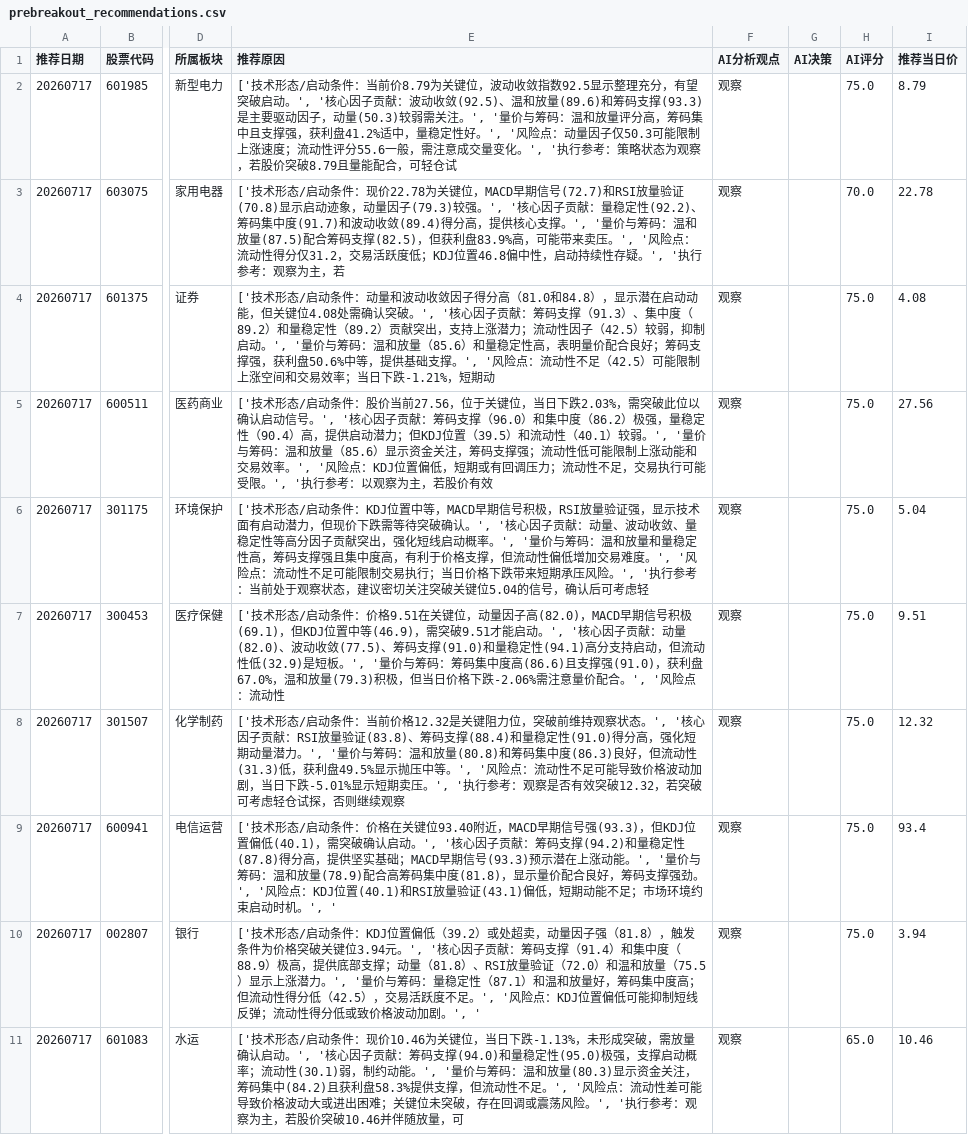
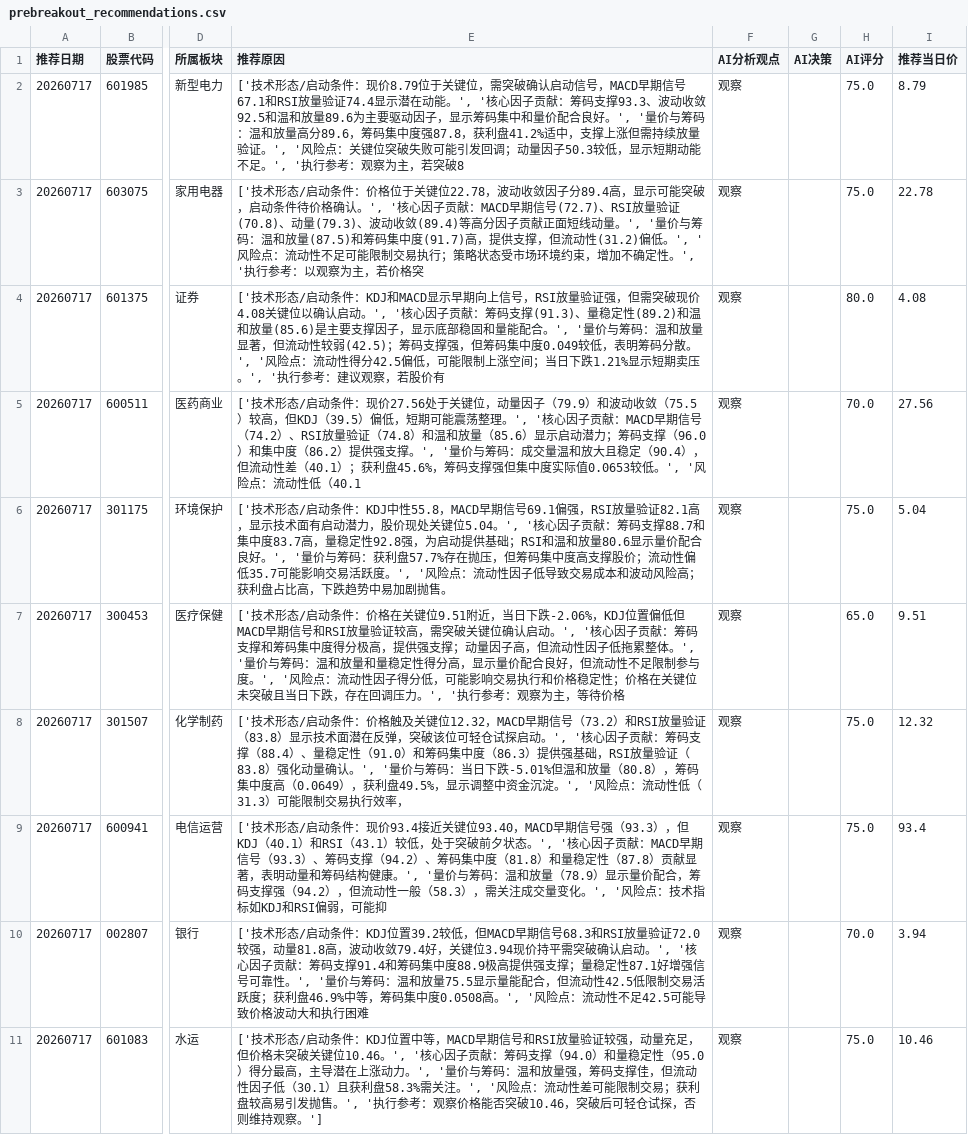
Before and after one commit to fisher-admin/stock-report, a CSV file: data/recommendation_analytics/prebreakout_recommendations.csv, drawn as a sheet; only a part is shown, gaps mark what is left out; the diff covers the shown part only; the diff names each change by its address in the sheet, - before the commit and + after, or states it on an @@ line.

Commit message:
chore: publish recommendation analytics 20260717

```diff
--- a/data/recommendation_analytics/prebreakout_recommendations.csv
+++ b/data/recommendation_analytics/prebreakout_recommendations.csv
-E2 (推荐原因): …动条件：当前价8.79为关键位，波动收敛指数92.5显示整理充分，有望突破启动。', '核心因子贡献：波动收敛(92.5)、温和放量(89.6)和筹码支撑(93.3)是主要驱动因子，动量(50.3)较弱需关注。', '量价与筹码：温和放量评分高，筹码集中且支撑强，获利盘41.2%适中，量稳定性好。', '风险点：动量因子仅50.3可能限制上涨速度；流动性评分55.6一般，需注意成交量变化。', '执行参考：策略状态为观察，若股价突破8.79且量能配合，可轻仓试
+E2 (推荐原因): …动条件：现价8.79位于关键位，需突破确认启动信号，MACD早期信号67.1和RSI放量验证74.4显示潜在动能。', '核心因子贡献：筹码支撑93.3、波动收敛92.5和温和放量89.6为主要驱动因子，显示筹码集中和量价配合良好。', '量价与筹码：温和放量高分89.6，筹码集中度强87.8，获利盘41.2%适中，支撑上涨但需持续放量验证。', '风险点：关键位突破失败可能引发回调；动量因子50.3较低，显示短期动能不足。', '执行参考：观察为主，若突破8
-E3 (推荐原因): …动条件：现价22.78为关键位，MACD早期信号(72.7)和RSI放量验证(70.8)显示启动迹象，动量因子(79.3)较强。', '核心因子贡献：量稳定性(92.2)、筹码集中度(91.7)和波动收敛(89.4)得分高，提供核心支撑。', '量价与筹码：温和放量(87.5)配合筹码支撑(82.5)，但获利盘83.9%高，可能带来卖压。', '风险点：流动性得分仅31.2，交易活跃度低；KDJ位置46.8偏中性，启动持续性存疑。', '执行参考：观察为主，若
+E3 (推荐原因): …动条件：价格位于关键位22.78，波动收敛因子分89.4高，显示可能突破，启动条件待价格确认。', '核心因子贡献：MACD早期信号(72.7)、RSI放量验证(70.8)、动量(79.3)、波动收敛(89.4)等高分因子贡献正面短线动量。', '量价与筹码：温和放量(87.5)和筹码集中度(91.7)高，提供支撑，但流动性(31.2)偏低。', '风险点：流动性不足可能限制交易执行；策略状态受市场环境约束，增加不确定性。', '执行参考：以观察为主，若价格突
-H3 (AI评分): 70.0
+H3 (AI评分): 75.0
-E4 (推荐原因): …动条件：动量和波动收敛因子得分高（81.0和84.8），显示潜在启动动能，但关键位4.08处需确认突破。', '核心因子贡献：筹码支撑（91.3）、集中度（89.2）和量稳定性（89.2）贡献突出，支持上涨潜力；流动性因子（42.5）较弱，抑制启动。', '量价与筹码：温和放量（85.6）和量稳定性高，表明量价配合良好；筹码支撑强，获利盘50.6%中等，提供基础支撑。', '风险点：流动性不足（42.5）可能限制上涨空间和交易效率；当日下跌-1.21%，短期动
+E4 (推荐原因): …动条件：KDJ和MACD显示早期向上信号，RSI放量验证强，但需突破现价4.08关键位以确认启动。', '核心因子贡献：筹码支撑(91.3)、量稳定性(89.2)和温和放量(85.6)是主要支撑因子，显示底部稳固和量能配合。', '量价与筹码：温和放量显著，但流动性较弱(42.5)；筹码支撑强，但筹码集中度0.049较低，表明筹码分散。', '风险点：流动性得分42.5偏低，可能限制上涨空间；当日下跌1.21%显示短期卖压。', '执行参考：建议观察，若股价有
-H4 (AI评分): 75.0
+H4 (AI评分): 80.0
-E5 (推荐原因): …动条件：股价当前27.56，位于关键位，当日下跌2.03%，需突破此位以确认启动信号。', '核心因子贡献：筹码支撑（96.0）和集中度（86.2）极强，量稳定性（90.4）高，提供启动潜力；但KDJ位置（39.5）和流动性（40.1）较弱。', '量价与筹码：温和放量（85.6）显示资金关注，筹码支撑强；流动性低可能限制上涨动能和交易效率。', '风险点：KDJ位置偏低，短期或有回调压力；流动性不足，交易执行可能受限。', '执行参考：以观察为主，若股价有效
+E5 (推荐原因): …动条件：现价27.56处于关键位，动量因子（79.9）和波动收敛（75.5）较高，但KDJ（39.5）偏低，短期可能震荡整理。', '核心因子贡献：MACD早期信号（74.2）、RSI放量验证（74.8）和温和放量（85.6）显示启动潜力；筹码支撑（96.0）和集中度（86.2）提供强支撑。', '量价与筹码：成交量温和放大且稳定（90.4），但流动性差（40.1）；获利盘45.6%，筹码支撑强但集中度实际值0.0653较低。', '风险点：流动性低（40.1
-H5 (AI评分): 75.0
+H5 (AI评分): 70.0
-E6 (推荐原因): …条件：KDJ位置中等，MACD早期信号积极，RSI放量验证强，显示技术面有启动潜力，但现价下跌需等待突破确认。', '核心因子贡献：动量、波动收敛、量稳定性等高分因子贡献突出，强化短线启动概率。', '量价与筹码：温和放量和量稳定性高，筹码支撑强且集中度高，有利于价格支撑，但流动性偏低增加交易难度。', '风险点：流动性不足可能限制交易执行；当日价格下跌带来短期承压风险。', '执行参考：当前处于观察状态，建议密切关注突破关键位5.04的信号，确认后可考虑轻
+E6 (推荐原因): …条件：KDJ中性55.8，MACD早期信号69.1偏强，RSI放量验证82.1高，显示技术面有启动潜力，股价现处关键位5.04。', '核心因子贡献：筹码支撑88.7和集中度83.7高，量稳定性92.8强，为启动提供基础；RSI和温和放量80.6显示量价配合良好。', '量价与筹码：获利盘57.7%存在抛压，但筹码集中度高支撑股价；流动性偏低35.7可能影响交易活跃度。', '风险点：流动性因子低导致交易成本和波动风险高；获利盘占比高，下跌趋势中易加剧抛售。
-E7 (推荐原因): …件：价格9.51在关键位，动量因子高(82.0)，MACD早期信号积极(69.1)，但KDJ位置中等(46.9)，需突破9.51才能启动。', '核心因子贡献：动量(82.0)、波动收敛(77.5)、筹码支撑(91.0)和量稳定性(94.1)高分支持启动，但流动性低(32.9)是短板。', '量价与筹码：筹码集中度高(86.6)且支撑强(91.0)，获利盘67.0%，温和放量(79.3)积极，但当日价格下跌-2.06%需注意量价配合。', '风险点：流动性
+E7 (推荐原因): …件：价格在关键位9.51附近，当日下跌-2.06%，KDJ位置偏低但MACD早期信号和RSI放量验证较高，需突破关键位确认启动。', '核心因子贡献：筹码支撑和筹码集中度得分极高，提供强支撑；动量因子高，但流动性因子低拖累整体。', '量价与筹码：温和放量和量稳定性得分高，显示量价配合良好，但流动性不足限制参与度。', '风险点：流动性因子得分低，可能影响交易执行和价格稳定性；价格在关键位未突破且当日下跌，存在回调压力。', '执行参考：观察为主，等待价格
-H7 (AI评分): 75.0
+H7 (AI评分): 65.0
-E8 (推荐原因): …动条件：当前价格12.32是关键阻力位，突破前维持观察状态。', '核心因子贡献：RSI放量验证(83.8)、筹码支撑(88.4)和量稳定性(91.0)得分高，强化短期动量潜力。', '量价与筹码：温和放量(80.8)和筹码集中度(86.3)良好，但流动性(31.3)低，获利盘49.5%显示抛压中等。', '风险点：流动性不足可能导致价格波动加剧，当日下跌-5.01%显示短期卖压。', '执行参考：观察是否有效突破12.32，若突破可考虑轻仓试探，否则继续观察
+E8 (推荐原因): …动条件：价格触及关键位12.32，MACD早期信号（73.2）和RSI放量验证（83.8）显示技术面潜在反弹，突破该位可轻仓试探启动。', '核心因子贡献：筹码支撑（88.4）、量稳定性（91.0）和筹码集中度（86.3）提供强基础，RSI放量验证（83.8）强化动量确认。', '量价与筹码：当日下跌-5.01%但温和放量（80.8），筹码集中度高（0.0649），获利盘49.5%，显示调整中资金沉淀。', '风险点：流动性低（31.3）可能限制交易执行效率，
-E9 (推荐原因): …动条件：价格在关键位93.40附近，MACD早期信号强(93.3)，但KDJ位置偏低(40.1)，需突破确认启动。', '核心因子贡献：筹码支撑(94.2)和量稳定性(87.8)得分高，提供坚实基础；MACD早期信号(93.3)预示潜在上涨动能。', '量价与筹码：温和放量(78.9)配合高筹码集中度(81.8)，显示量价配合良好，筹码支撑强劲。', '风险点：KDJ位置(40.1)和RSI放量验证(43.1)偏低，短期动能不足；市场环境约束启动时机。', '
+E9 (推荐原因): …动条件：现价93.4接近关键位93.40，MACD早期信号强（93.3），但KDJ（40.1）和RSI（43.1）较低，处于突破前夕状态。', '核心因子贡献：MACD早期信号（93.3）、筹码支撑（94.2）、筹码集中度（81.8）和量稳定性（87.8）贡献显著，表明动量和筹码结构健康。', '量价与筹码：温和放量（78.9）显示量价配合，筹码支撑强（94.2），但流动性一般（58.3），需关注成交量变化。', '风险点：技术指标如KDJ和RSI偏弱，可能抑
-E10 (推荐原因): …：KDJ位置偏低（39.2）或处超卖，动量因子强（81.8），触发条件为价格突破关键位3.94元。', '核心因子贡献：筹码支撑（91.4）和集中度（88.9）极高，提供底部支撑；动量（81.8）、RSI放量验证（72.0）和温和放量（75.5）显示上涨潜力。', '量价与筹码：量稳定性（87.1）和温和放量好，筹码集中度高；但流动性得分低（42.5），交易活跃度不足。', '风险点：KDJ位置偏低可能抑制短线反弹；流动性得分低或致价格波动加剧。', '
+E10 (推荐原因): …：KDJ位置39.2较低，但MACD早期信号68.3和RSI放量验证72.0较强，动量81.8高，波动收敛79.4好，关键位3.94现价持平需突破确认启动。', '核心因子贡献：筹码支撑91.4和筹码集中度88.9极高提供强支撑；量稳定性87.1好增强信号可靠性。', '量价与筹码：温和放量75.5显示量能配合，但流动性42.5低限制交易活跃度；获利盘46.9%中等，筹码集中度0.0508高。', '风险点：流动性不足42.5可能导致价格波动大和执行困难
-H10 (AI评分): 75.0
+H10 (AI评分): 70.0
-E11 (推荐原因): …动条件：现价10.46为关键位，当日下跌-1.13%，未形成突破，需放量确认启动。', '核心因子贡献：筹码支撑(94.0)和量稳定性(95.0)极强，支撑启动概率；流动性(30.1)弱，制约动能。', '量价与筹码：温和放量(80.3)显示资金关注，筹码集中(84.2)且获利盘58.3%提供支撑，但流动性不足。', '风险点：流动性差可能导致价格波动大或进出困难；关键位未突破，存在回调或震荡风险。', '执行参考：观察为主，若股价突破10.46并伴随放量，可
+E11 (推荐原因): …动条件：KDJ位置中等，MACD早期信号和RSI放量验证较强，动量充足，但价格未突破关键位10.46。', '核心因子贡献：筹码支撑（94.0）和量稳定性（95.0）得分最高，主导潜在上涨动力。', '量价与筹码：温和放量强，筹码支撑佳，但流动性因子低（30.1）且获利盘58.3%需关注。', '风险点：流动性差可能限制交易；获利盘较高易引发抛售。', '执行参考：观察价格能否突破10.46，突破后可轻仓试探，否则维持观察。']
-H11 (AI评分): 65.0
+H11 (AI评分): 75.0
```
Also changed, not shown: 42 edited cells elsewhere in this file, 6 other files.
